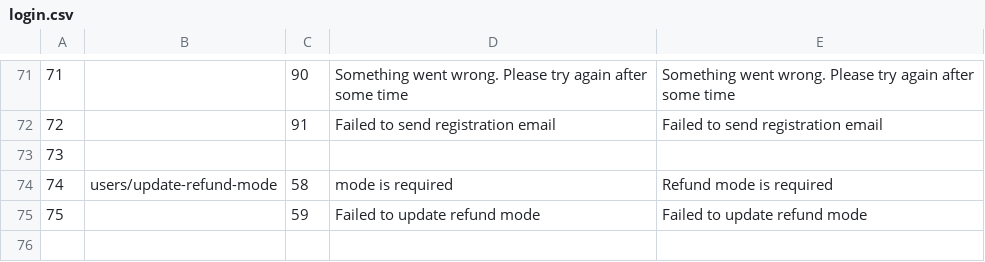
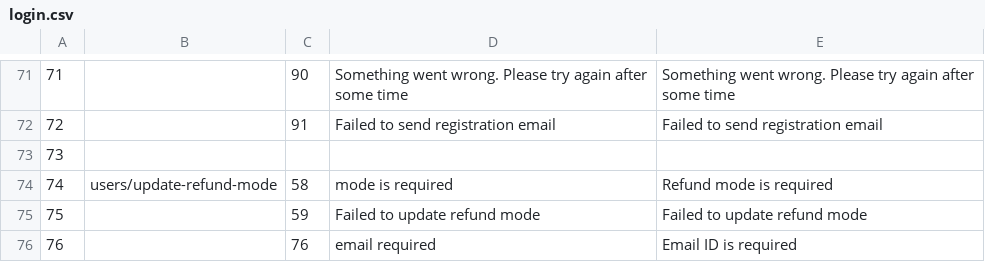
Before and after one commit to Khanasif07/AerTrip, a CSV file: AERTRIP/AppStoryboards/Common/ATError/ErrorFiles/login.csv, drawn as a sheet; only a part is shown, gaps mark what is left out; the diff names each change by its address in the sheet, - before the commit and + after, or states it on an @@ line.

Commit message:
# worked on pointers Working on notes issue of edit profile (Done) Handling error code 76 in linkaccount api http://gitlab.appinvent.in/aertrip/iOS/issues/1002 http://gitlab.appinvent.in/aertrip/iOS/issues/998 http://gitlab.appinvent.in/aertrip/iOS/issues/999 http://gitlab.appinvent.in/aertrip/iOS/issues/1001 http://gitlab.appinvent.in/aertrip/iOS/issues/1004 http://gitlab.appinvent.in/aertrip/iOS/issues/1003 (Airtrip team side pending)

```diff
--- a/AERTRIP/AppStoryboards/Common/ATError/ErrorFiles/login.csv
+++ b/AERTRIP/AppStoryboards/Common/ATError/ErrorFiles/login.csv
+row 76: 76 |  | 76 | email required | Email ID is required
```
Also changed, not shown: 3 other files.
